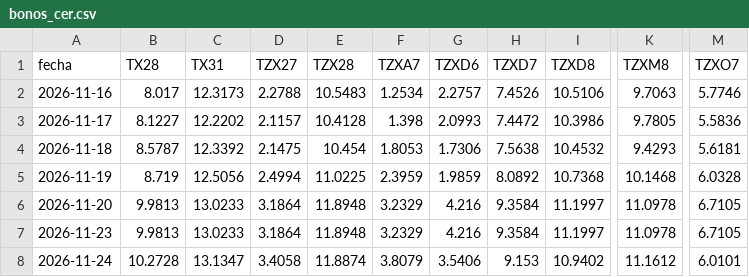
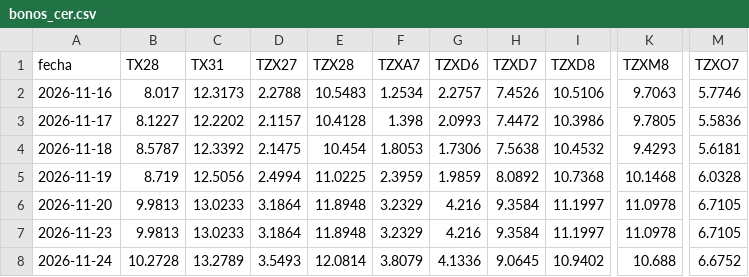
Before and after one commit to datamiazzo-2026/datos-publicos, a CSV file: respaldo/bonos_cer.csv, drawn as a sheet; only a part is shown, gaps mark what is left out; the diff names each change by its address in the sheet, - before the commit and + after, or states it on an @@ line.

```diff
--- a/respaldo/bonos_cer.csv
+++ b/respaldo/bonos_cer.csv
-C8 (TX31): 13.1347
+C8 (TX31): 13.2789
-D8 (TZX27): 3.4058
+D8 (TZX27): 3.5493
-E8 (TZX28): 11.8874
+E8 (TZX28): 12.0814
-G8 (TZXD6): 3.5406
+G8 (TZXD6): 4.1336
-H8 (TZXD7): 9.153
+H8 (TZXD7): 9.0645
-K8 (TZXM8): 11.1612
+K8 (TZXM8): 10.688
-M8 (TZXO7): 6.0101
+M8 (TZXO7): 6.6752
```
Also changed, not shown: respaldo/bonos_cer_largos.csv, respaldo/bonos_dollar_linked.csv, 17 other files.
